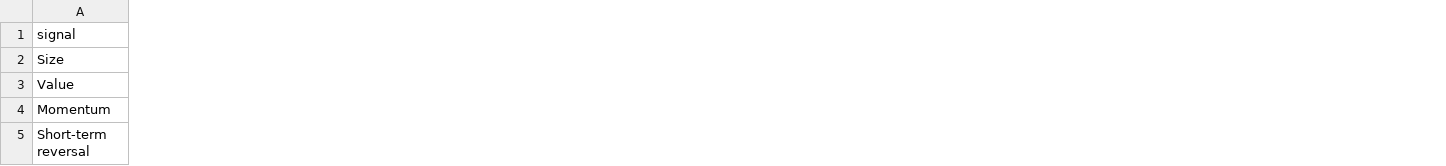
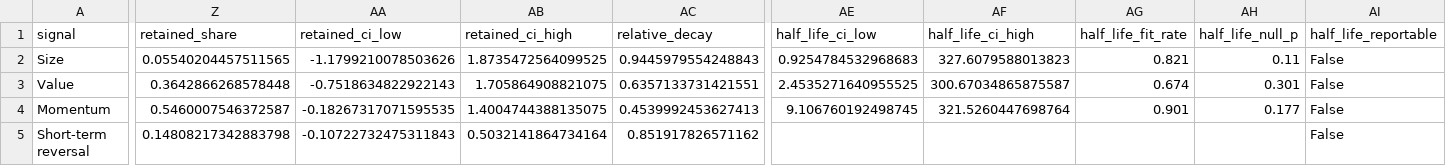
Before and after one commit to haziqrm/ResearchRadar, a CSV file: data/decay_details.csv, drawn as a sheet; only a part is shown, gaps mark what is left out; the diff covers the shown part only; the diff names each change by its address in the sheet, - before the commit and + after, or states it on an @@ line.

Commit message:
Add placebo test, era-adjusted citations and half-life intervals

```diff
--- a/data/decay_details.csv
+++ b/data/decay_details.csv
+column Z (retained_share), rows 2-5: 0.05540204457511565 | 0.3642866268578448 | 0.5460007546372587 | 0.14808217342883798
+column AA (retained_ci_low), rows 2-5: -1.1799210078503626 | -0.7518634822922143 | -0.18267317071595535 | -0.10722732475311843
+column AB (retained_ci_high), rows 2-5: 1.8735472564099525 | 1.705864908821075 | 1.4004744388135075 | 0.5032141864734164
+column AC (relative_decay), rows 2-5: 0.9445979554248843 | 0.6357133731421551 | 0.4539992453627413 | 0.851917826571162
+column AE (half_life_ci_low), rows 2-4: 0.9254784532968683 | 2.4535271640955525 | 9.106760192498745
+column AF (half_life_ci_high), rows 2-4: 327.6079588013823 | 300.67034865875587 | 321.5260447698764
+column AG (half_life_fit_rate), rows 2-4: 0.821 | 0.674 | 0.901
+column AH (half_life_null_p), rows 2-4: 0.11 | 0.301 | 0.177
+column AI (half_life_reportable), rows 2-5: all False
```
Also changed, not shown: 5 added columns and 7 edited cells elsewhere in this file, data/decay_results.csv, 8 other files.
